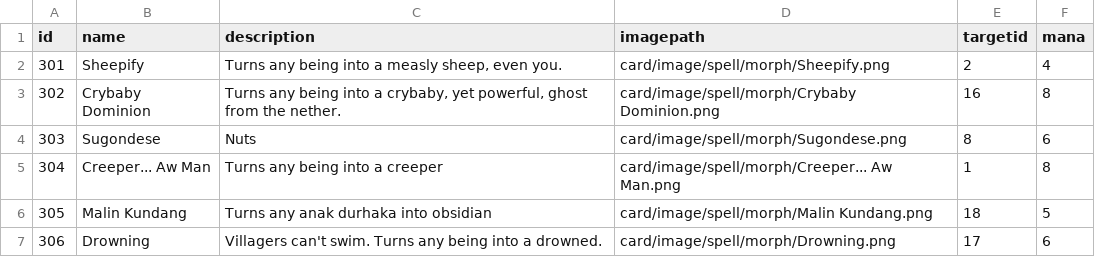
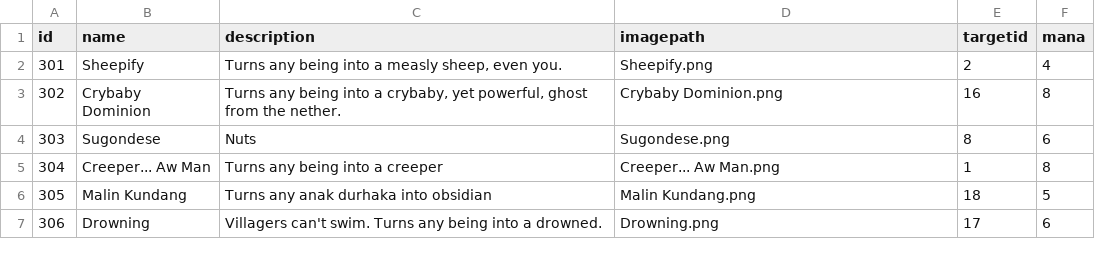
Before and after one commit to rayhankinan/Tubes02-OOP, a CSV file: src/main/resources/com/aetherwars/model/card/spell/morph/data/spell_morph.csv, drawn as a sheet.

```diff
--- a/src/main/resources/com/aetherwars/model/card/spell/morph/data/spell_morph.csv
+++ b/src/main/resources/com/aetherwars/model/card/spell/morph/data/spell_morph.csv
@@ -1,7 +1,7 @@
 id	name	description	imagepath	targetid	mana
-301	Sheepify	Turns any being into a measly sheep, even you.	card/image/spell/morph/Sheepify.png	2	4
-302	Crybaby Dominion	Turns any being into a crybaby, yet powerful, ghost from the nether.	card/image/spell/morph/Crybaby Dominion.png	16	8
-303	Sugondese	Nuts	card/image/spell/morph/Sugondese.png	8	6
-304	Creeper... Aw Man	Turns any being into a creeper	card/image/spell/morph/Creeper... Aw Man.png	1	8
-305	Malin Kundang	Turns any anak durhaka into obsidian	card/image/spell/morph/Malin Kundang.png	18	5
-306	Drowning	Villagers can't swim. Turns any being into a drowned.	card/image/spell/morph/Drowning.png	17	6
+301	Sheepify	Turns any being into a measly sheep, even you.	Sheepify.png	2	4
+302	Crybaby Dominion	Turns any being into a crybaby, yet powerful, ghost from the nether.	Crybaby Dominion.png	16	8
+303	Sugondese	Nuts	Sugondese.png	8	6
+304	Creeper... Aw Man	Turns any being into a creeper	Creeper... Aw Man.png	1	8
+305	Malin Kundang	Turns any anak durhaka into obsidian	Malin Kundang.png	18	5
+306	Drowning	Villagers can't swim. Turns any being into a drowned.	Drowning.png	17	6
```
Also changed, not shown: src/main/resources/com/aetherwars/model/card/character/data/character.csv, src/main/resources/com/aetherwars/model/card/spell/potion/data/spell_ptn.csv, 2 other files.
